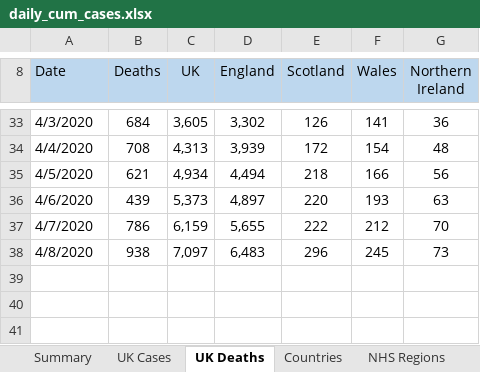
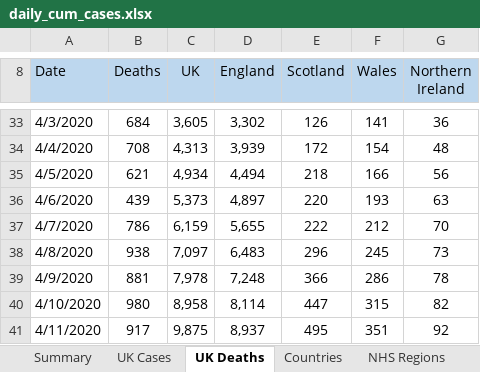
Before and after one commit to claudiofronterre/covid19_dataUK, an Excel workbook: data/original/daily_cum_cases.xlsx, sheet UK Deaths, drawn as a sheet; only a part is shown, gaps mark what is left out; values as stored, in another font and other column widths than the file's, no borders; the diff names each change by its address in the sheet, - before the commit and + after, or states it on an @@ line.

```diff
--- a/data/original/daily_cum_cases.xlsx (sheet UK Deaths)
+++ b/data/original/daily_cum_cases.xlsx (sheet UK Deaths)
+row 39: 4/9/2020 | 881 | 7,978 | 7,248 | 366 | 286 | 78
+row 40: 4/10/2020 | 980 | 8,958 | 8,114 | 447 | 315 | 82
+row 41: 4/11/2020 | 917 | 9,875 | 8,937 | 495 | 351 | 92
```
Also changed, not shown: sheet Countries, sheet NHS Regions, sheet UTLAs, sheet UK Cases.
